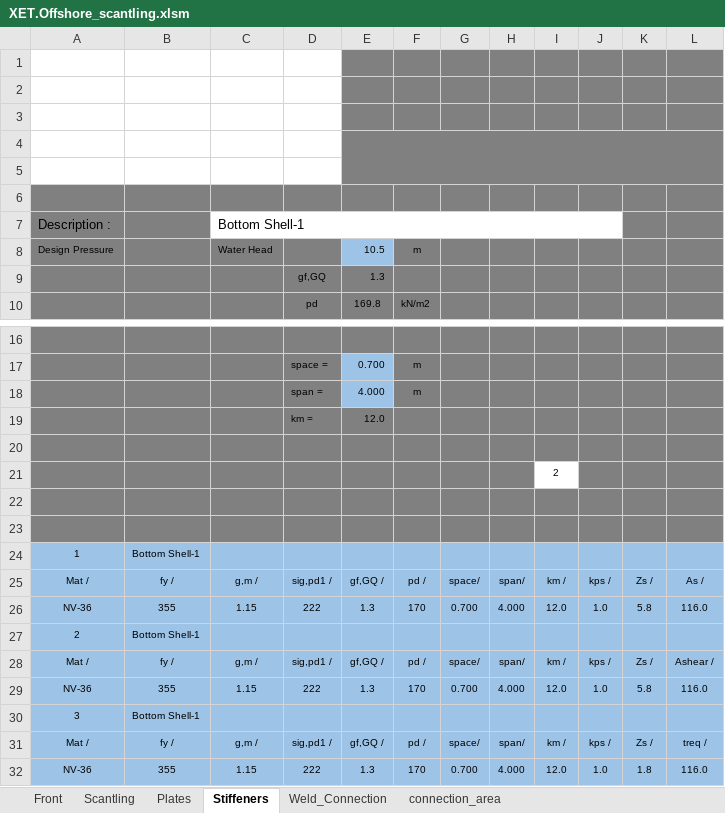
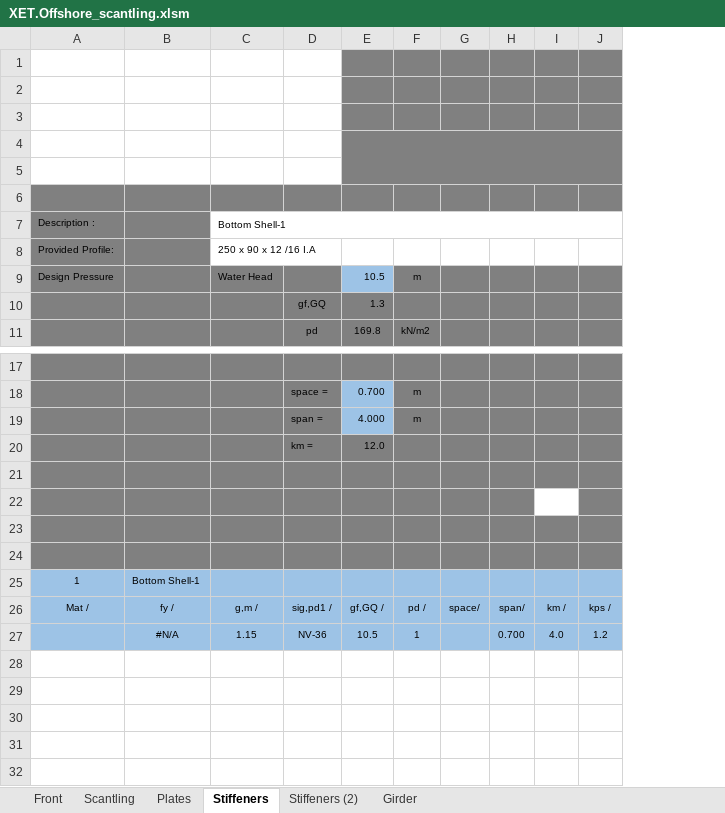
Before and after one commit to wjeongx/EngExcel, an Excel workbook: XET.Offshore_scantling.xlsm, sheet Stiffeners, drawn as a sheet; only a part is shown, gaps mark what is left out; values as stored, in another font and other column widths than the file's, no borders; charts and pictures not drawn; removed rows and columns are numbered as before the commit, all else as after; the diff names each change by its address in the sheet, - before the commit and + after, or states it on an @@ line.

```diff
--- a/XET.Offshore_scantling.xlsm (sheet Stiffeners)
+++ b/XET.Offshore_scantling.xlsm (sheet Stiffeners)
-sheet tab: Weld_Connection
-sheet tab: connection_area
+sheet tab: Stiffeners (2)
+sheet tab: Girder
-column K, row 25: Zs /
-column L, row 25: As /
@@ A7 text size: smaller @@
@@ C7 text size: smaller @@
+row 8: Provided Profile: |  | 250 x 90 x 12 /16 I.A
-I22: 2
+I22: (empty)
-row 26: NV-36 | 355 | 1.15 | 222 | 1.3 | 170 | 0.700 | 4.000 | 12.0 | 1.0 | 5.8 | 116.0
-row 27: 2 | Bottom Shell-1
-row 28: Mat / | fy / | g,m / | sig,pd1 / | gf,GQ / | pd / | space/ | span/ | km / | kps / | Zs / | Ashear /
-row 29: NV-36 | 355 | 1.15 | 222 | 1.3 | 170 | 0.700 | 4.000 | 12.0 | 1.0 | 5.8 | 116.0
-row 30: 3 | Bottom Shell-1
-row 31: Mat / | fy / | g,m / | sig,pd1 / | gf,GQ / | pd / | space/ | span/ | km / | kps / | Zs / | treq /
-row 32: NV-36 | 355 | 1.15 | 222 | 1.3 | 170 | 0.700 | 4.000 | 12.0 | 1.0 | 1.8 | 116.0
+row 27:  | #N/A | 1.15 | NV-36 | 10.5 | 1 |  | 0.700 | 4.0 | 1.2
```
Also changed, not shown: sheet Plates, formulas that keep their value, charts or pictures, 1 other file.
